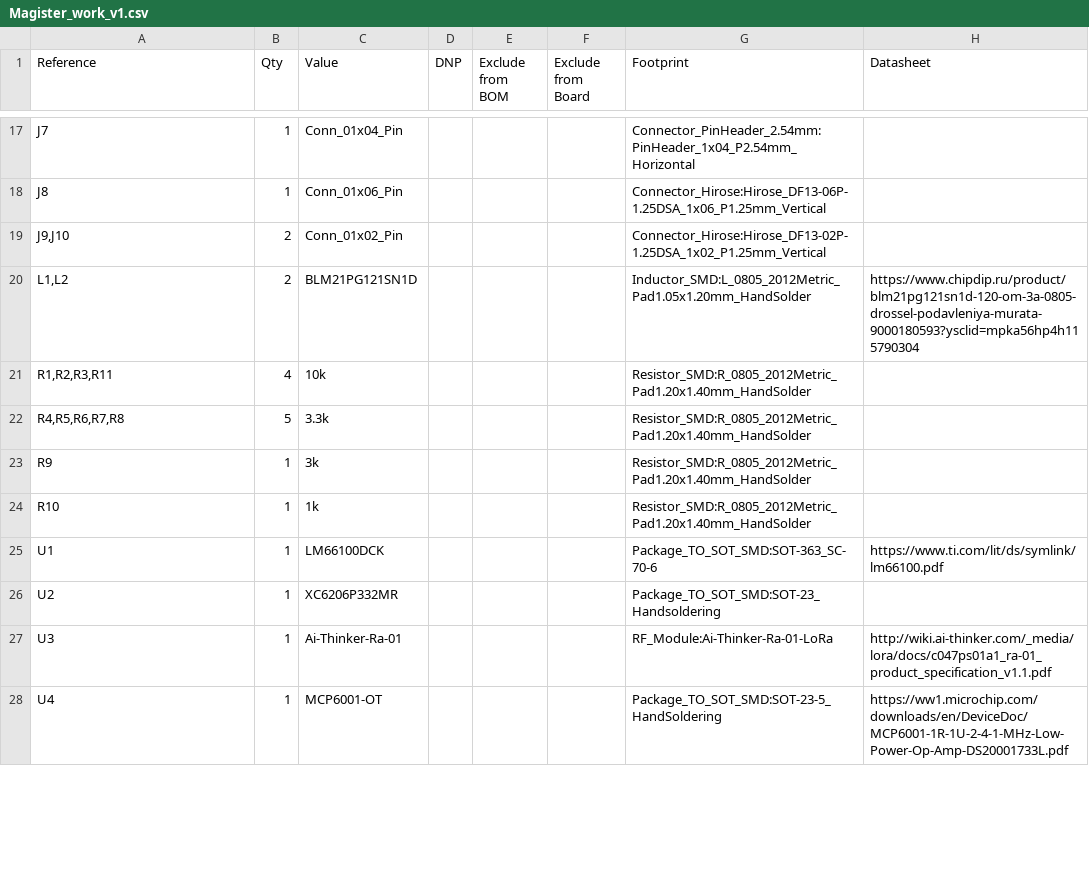
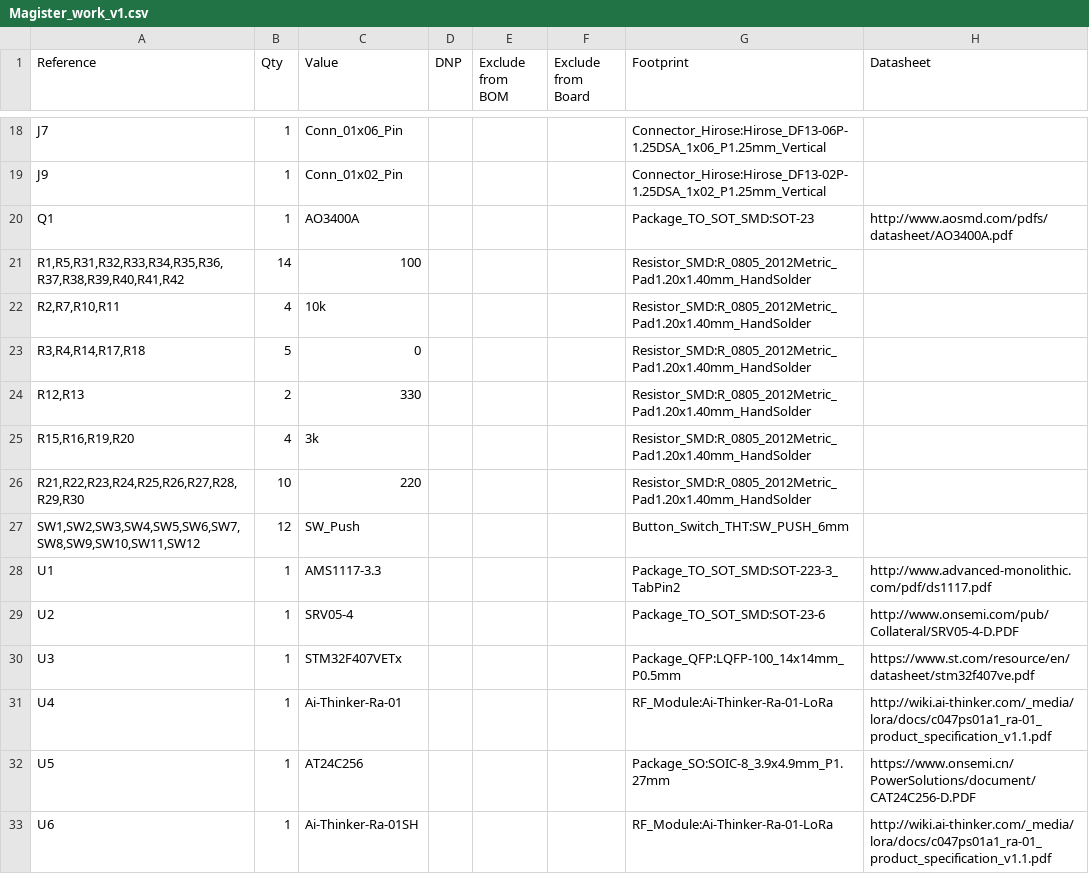
Before and after one commit to bolshoydrug1/Remote_fly_ctrl, a CSV file: Magister_work_v1.csv, drawn as a sheet; only a part is shown, gaps mark what is left out; the diff covers the shown part only.

```diff
--- a/Magister_work_v1.csv
+++ b/Magister_work_v1.csv
@@ -17,12 +18,16 @@
-"J7","1","Conn_01x04_Pin","","","","Connector_PinHeader_2.54mm:PinHeader_1x04_P2.54mm_Horizontal",""
-"J8","1","Conn_01x06_Pin","","","","Connector_Hirose:Hirose_DF13-06P-1.25DSA_1x06_P1.25mm_Vertical",""
-"J9,J10","2","Conn_01x02_Pin","","","","Connector_Hirose:Hirose_DF13-02P-1.25DSA_1x02_P1.25mm_Vertical",""
-"L1,L2","2","BLM21PG121SN1D","","","","Inductor_SMD:L_0805_2012Metric_Pad1.05x1.20mm_HandSolder","https://www.chipdip.ru/product/blm21pg121sn1d-120-om-3a-0805-drossel-podavleniya-murata-9000180593?ysclid=mpka56hp4h115790304"
-"R1,R2,R3,R11","4","10k","","","","Resistor_SMD:R_0805_2012Metric_Pad1.20x1.40mm_HandSolder",""
-"R4,R5,R6,R7,R8","5","3.3k","","","","Resistor_SMD:R_0805_2012Metric_Pad1.20x1.40mm_HandSolder",""
-"R9","1","3k","","","","Resistor_SMD:R_0805_2012Metric_Pad1.20x1.40mm_HandSolder",""
-"R10","1","1k","","","","Resistor_SMD:R_0805_2012Metric_Pad1.20x1.40mm_HandSolder",""
-"U1","1","LM66100DCK","","","","Package_TO_SOT_SMD:SOT-363_SC-70-6","https://www.ti.com/lit/ds/symlink/lm66100.pdf"
-"U2","1","XC6206P332MR","","","","Package_TO_SOT_SMD:SOT-23_Handsoldering",""
-"U3","1","Ai-Thinker-Ra-01","","","","RF_Module:Ai-Thinker-Ra-01-LoRa","http://wiki.ai-thinker.com/_media/lora/docs/c047ps01a1_ra-01_product_specification_v1.1.pdf"
-"U4","1","MCP6001-OT","","","","Package_TO_SOT_SMD:SOT-23-5_HandSoldering","https://ww1.microchip.com/downloads/en/DeviceDoc/MCP6001-1R-1U-2-4-1-MHz-Low-Power-Op-Amp-DS20001733L.pdf"
+"J7","1","Conn_01x06_Pin","","","","Connector_Hirose:Hirose_DF13-06P-1.25DSA_1x06_P1.25mm_Vertical",""
+"J9","1","Conn_01x02_Pin","","","","Connector_Hirose:Hirose_DF13-02P-1.25DSA_1x02_P1.25mm_Vertical",""
+"Q1","1","AO3400A","","","","Package_TO_SOT_SMD:SOT-23","http://www.aosmd.com/pdfs/datasheet/AO3400A.pdf"
+"R1,R5,R31,R32,R33,R34,R35,R36,R37,R38,R39,R40,R41,R42","14","100","","","","Resistor_SMD:R_0805_2012Metric_Pad1.20x1.40mm_HandSolder",""
+"R2,R7,R10,R11","4","10k","","","","Resistor_SMD:R_0805_2012Metric_Pad1.20x1.40mm_HandSolder",""
+"R3,R4,R14,R17,R18","5","0","","","","Resistor_SMD:R_0805_2012Metric_Pad1.20x1.40mm_HandSolder",""
+"R12,R13","2","330","","","","Resistor_SMD:R_0805_2012Metric_Pad1.20x1.40mm_HandSolder",""
+"R15,R16,R19,R20","4","3k","","","","Resistor_SMD:R_0805_2012Metric_Pad1.20x1.40mm_HandSolder",""
+"R21,R22,R23,R24,R25,R26,R27,R28,R29,R30","10","220","","","","Resistor_SMD:R_0805_2012Metric_Pad1.20x1.40mm_HandSolder",""
+"SW1,SW2,SW3,SW4,SW5,SW6,SW7,SW8,SW9,SW10,SW11,SW12","12","SW_Push","","","","Button_Switch_THT:SW_PUSH_6mm",""
+"U1","1","AMS1117-3.3","","","","Package_TO_SOT_SMD:SOT-223-3_TabPin2","http://www.advanced-monolithic.com/pdf/ds1117.pdf"
+"U2","1","SRV05-4","","","","Package_TO_SOT_SMD:SOT-23-6","http://www.onsemi.com/pub/Collateral/SRV05-4-D.PDF"
+"U3","1","STM32F407VETx","","","","Package_QFP:LQFP-100_14x14mm_P0.5mm","https://www.st.com/resource/en/datasheet/stm32f407ve.pdf"
+"U4","1","Ai-Thinker-Ra-01","","","","RF_Module:Ai-Thinker-Ra-01-LoRa","http://wiki.ai-thinker.com/_media/lora/docs/c047ps01a1_ra-01_product_specification_v1.1.pdf"
+"U5","1","AT24C256","","","","Package_SO:SOIC-8_3.9x4.9mm_P1.27mm","https://www.onsemi.cn/PowerSolutions/document/CAT24C256-D.PDF"
+"U6","1","Ai-Thinker-Ra-01SH","","","","RF_Module:Ai-Thinker-Ra-01-LoRa","http://wiki.ai-thinker.com/_media/lora/docs/c047ps01a1_ra-01_product_specification_v1.1.pdf"
```
Also changed, not shown: 12 added rows, 9 removed rows and 15 edited cells elsewhere in this file, 10 other files.
